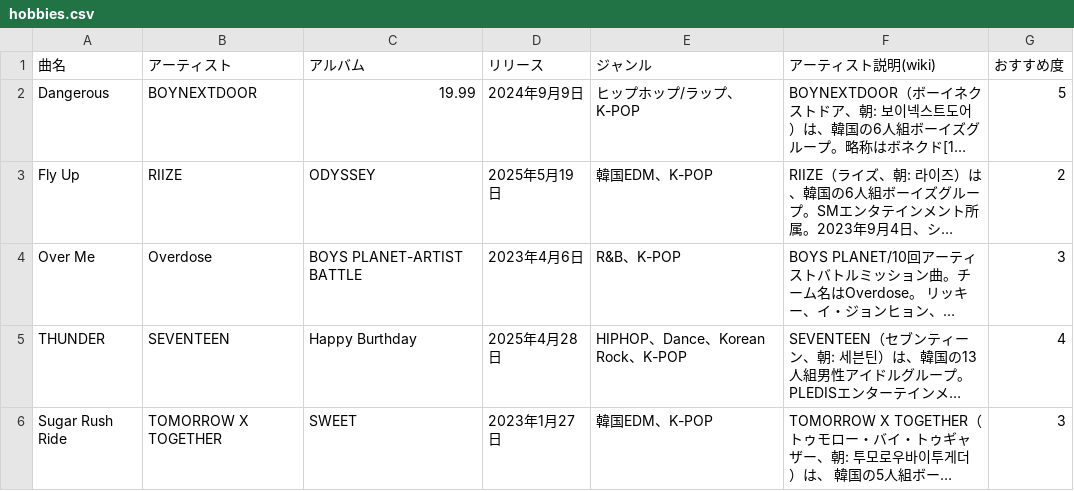
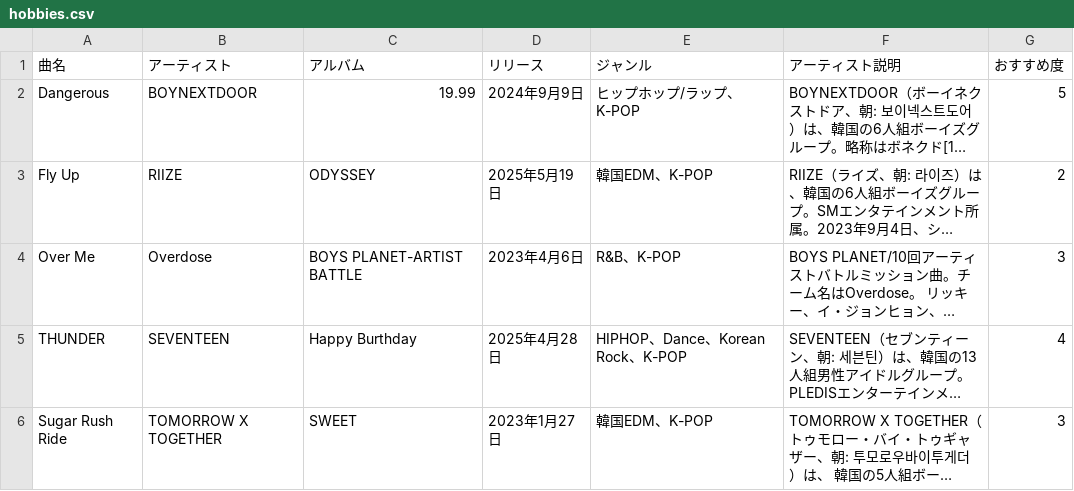
Before and after one commit to sena524/hobby-site, a CSV file: hobbies.csv, drawn as a sheet; long unchanged cells end in …; the diff names each change by its address in the sheet, - before the commit and + after, or states it on an @@ line.

```diff
--- a/hobbies.csv
+++ b/hobbies.csv
-F1: アーティスト説明(wiki)
+F1: アーティスト説明
```
Also changed, not shown: 2 other files.
